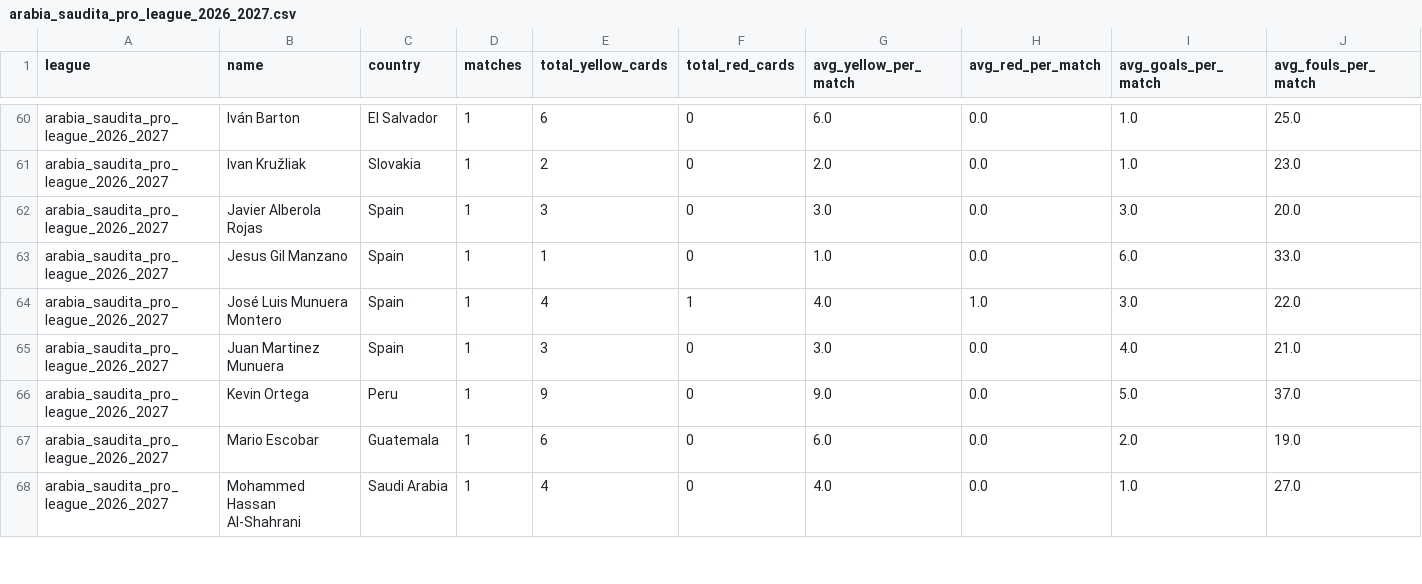
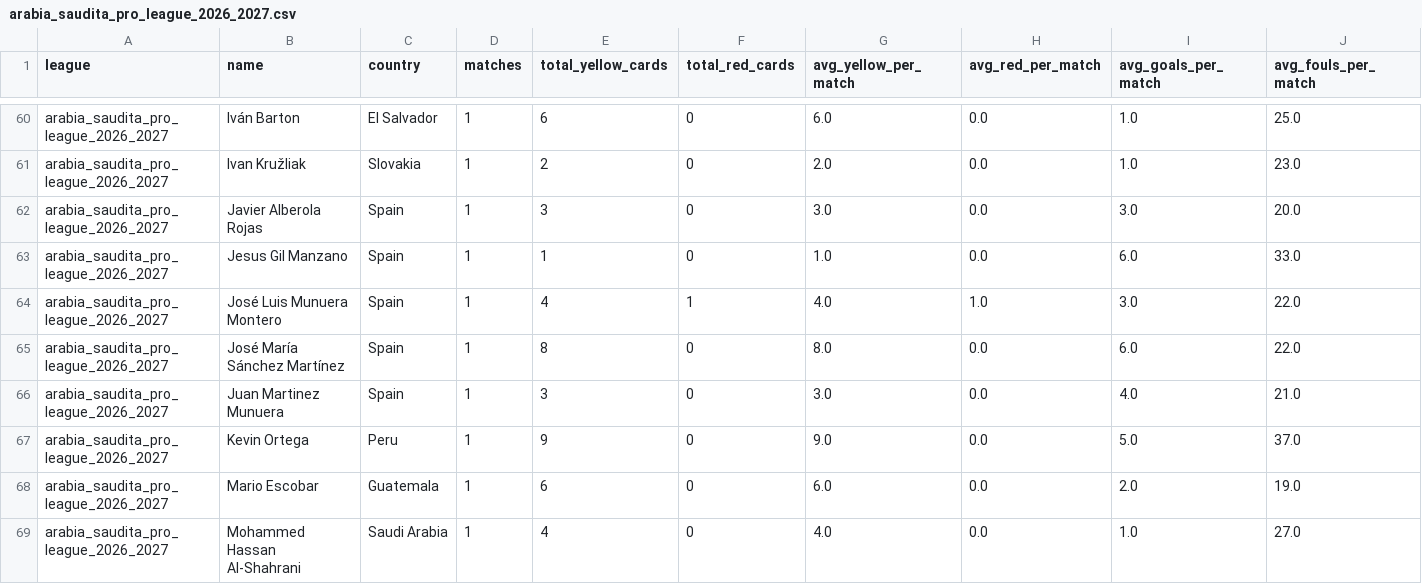
Before and after one commit to aimidas1/referees, a CSV file: arabia_saudita_pro_league_2026_2027.csv, drawn as a sheet; only a part is shown, gaps mark what is left out; rows hold the shown columns only; the diff covers the shown part only; the diff names each change by its address in the sheet, - before the commit and + after, or states it on an @@ line.

Commit message:
auto: update data 2026-09-12

```diff
--- a/arabia_saudita_pro_league_2026_2027.csv
+++ b/arabia_saudita_pro_league_2026_2027.csv
+row 65: arabia_saudita_pro_league_2026_2027 | José María Sánchez Martínez | Spain | 1 | 8 | 0 | 8.0 | 0.0 | 6.0 | 22.0
```
Also changed, not shown: 24 edited cells elsewhere in this file, alemanha_bundesliga_2026_2027.csv, argentina_primera_division_2026.csv, 14 other files.
